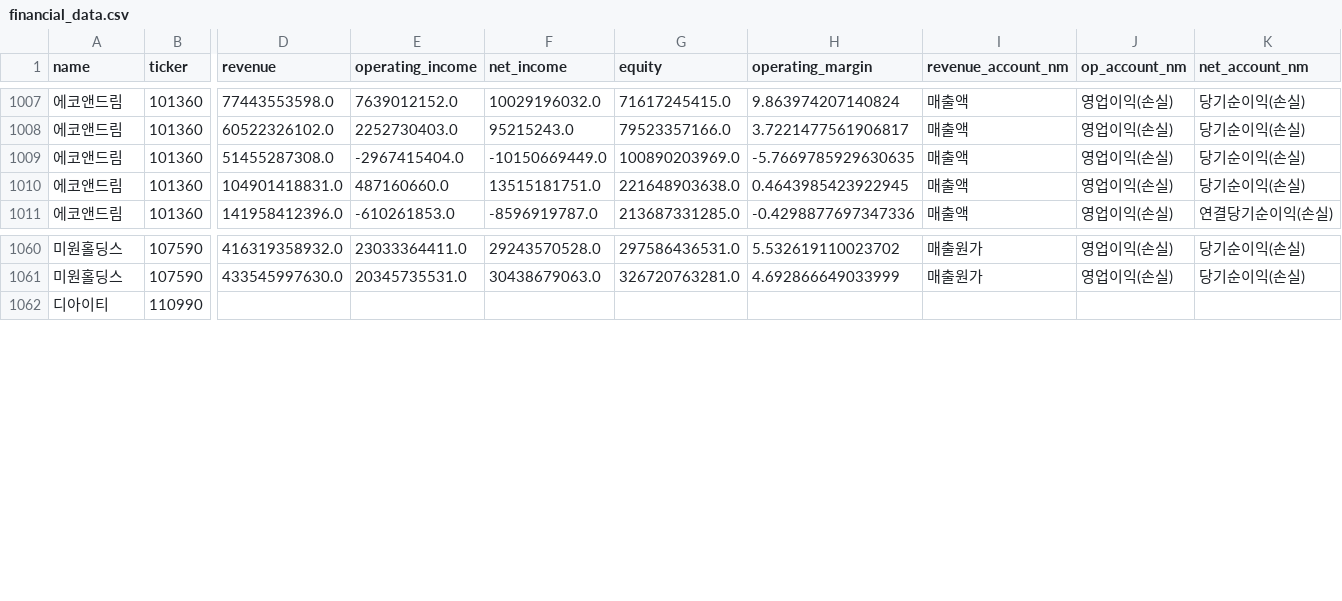
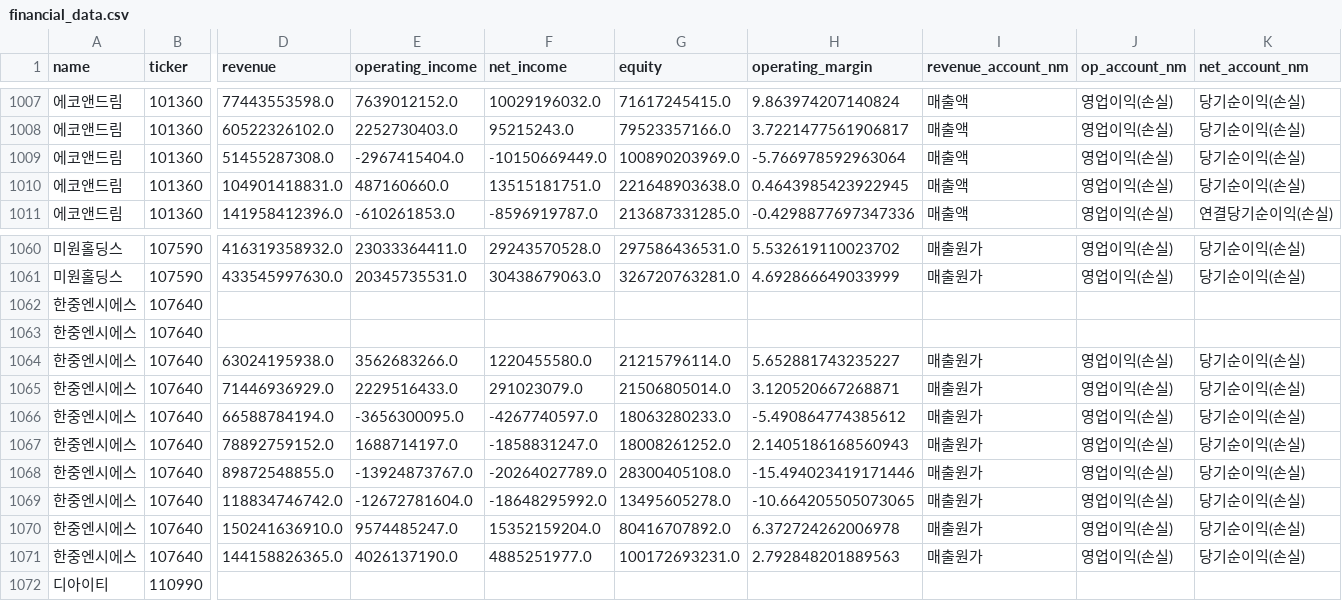
Before and after one commit to firestory119-hub/POR-Hunting, a CSV file: data/financial_data.csv, drawn as a sheet; only a part is shown, gaps mark what is left out; rows hold the shown columns only; the diff names each change by its address in the sheet, - before the commit and + after, or states it on an @@ line.

```diff
--- a/data/financial_data.csv
+++ b/data/financial_data.csv
-H1009 (operating_margin): -5.7669785929630635
+H1009 (operating_margin): -5.766978592963064
+row 1062: 한중엔시에스 | 107640
+row 1063: 한중엔시에스 | 107640
+row 1064: 한중엔시에스 | 107640 | 63024195938.0 | 3562683266.0 | 1220455580.0 | 21215796114.0 | 5.652881743235227 | 매출원가 | 영업이익(손실) | 당기순이익(손실)
+row 1065: 한중엔시에스 | 107640 | 71446936929.0 | 2229516433.0 | 291023079.0 | 21506805014.0 | 3.120520667268871 | 매출원가 | 영업이익(손실) | 당기순이익(손실)
+row 1066: 한중엔시에스 | 107640 | 66588784194.0 | -3656300095.0 | -4267740597.0 | 18063280233.0 | -5.490864774385612 | 매출원가 | 영업이익(손실) | 당기순이익(손실)
+row 1067: 한중엔시에스 | 107640 | 78892759152.0 | 1688714197.0 | -1858831247.0 | 18008261252.0 | 2.1405186168560943 | 매출원가 | 영업이익(손실) | 당기순이익(손실)
+row 1068: 한중엔시에스 | 107640 | 89872548855.0 | -13924873767.0 | -20264027789.0 | 28300405108.0 | -15.494023419171446 | 매출원가 | 영업이익(손실) | 당기순이익(손실)
+row 1069: 한중엔시에스 | 107640 | 118834746742.0 | -12672781604.0 | -18648295992.0 | 13495605278.0 | -10.664205505073065 | 매출원가 | 영업이익(손실) | 당기순이익(손실)
+row 1070: 한중엔시에스 | 107640 | 150241636910.0 | 9574485247.0 | 15352159204.0 | 80416707892.0 | 6.372724262006978 | 매출원가 | 영업이익(손실) | 당기순이익(손실)
+row 1071: 한중엔시에스 | 107640 | 144158826365.0 | 4026137190.0 | 4885251977.0 | 100172693231.0 | 2.792848201889563 | 매출원가 | 영업이익(손실) | 당기순이익(손실)
```
